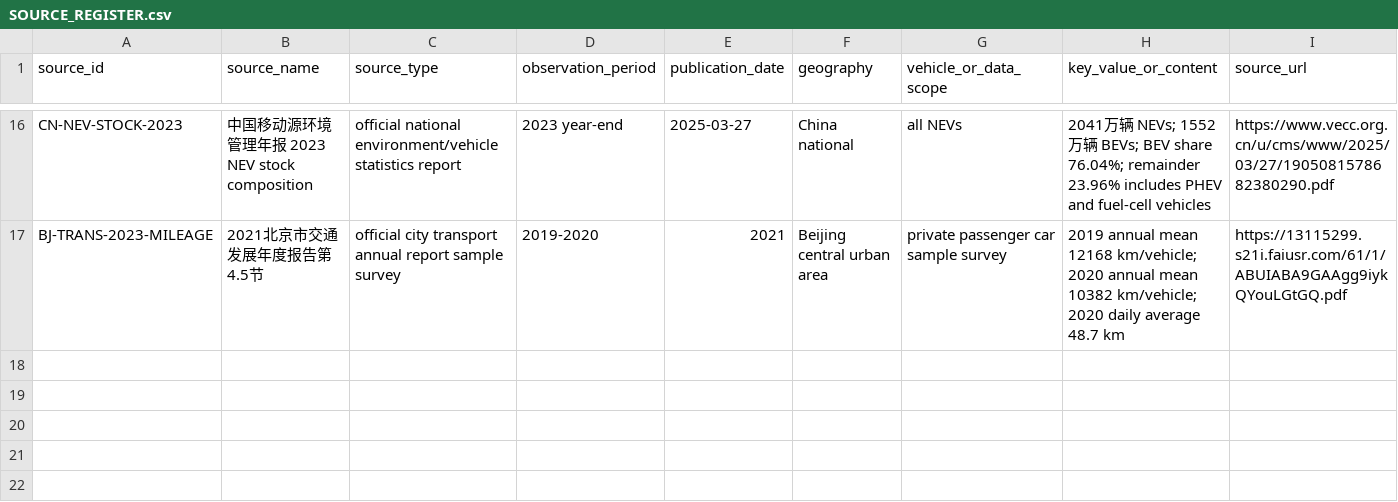
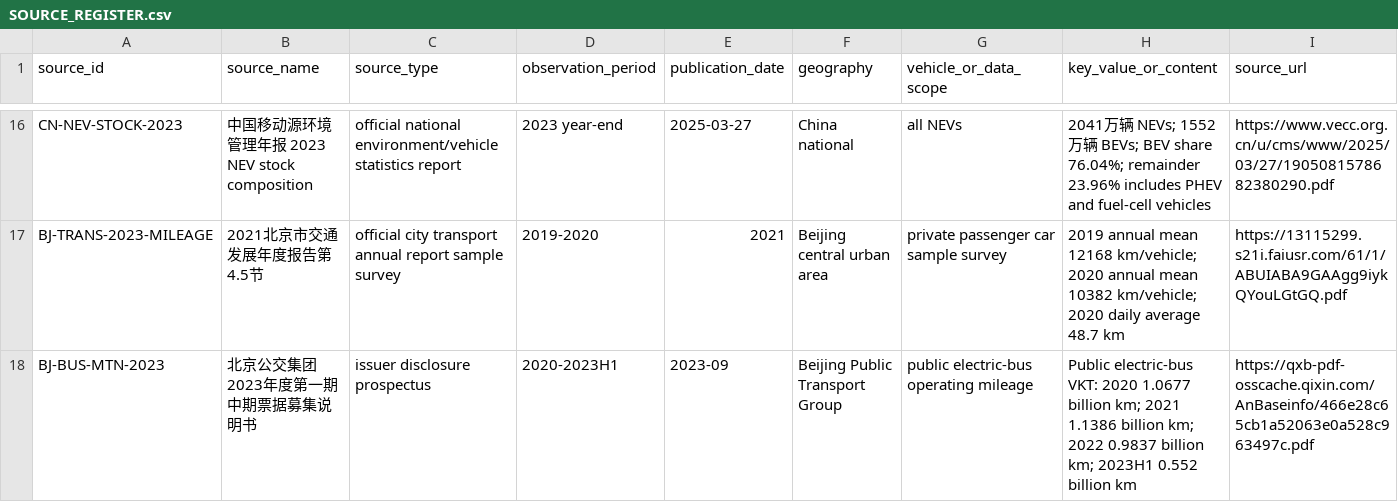
Before and after one commit to Alias0000001/APMCM-2023-C-Q5-Beijing, a CSV file: 04_References/SOURCE_REGISTER.csv, drawn as a sheet; only a part is shown, gaps mark what is left out; rows hold the shown columns only; the diff names each change by its address in the sheet, - before the commit and + after, or states it on an @@ line.

Commit message:
Add bus operator prospectus VKT cross-check

```diff
--- a/04_References/SOURCE_REGISTER.csv
+++ b/04_References/SOURCE_REGISTER.csv
+row 18: BJ-BUS-MTN-2023 | 北京公交集团2023年度第一期中期票据募集说明书 | issuer disclosure prospectus | 2020-2023H1 | 2023-09 | Beijing Public Transport Group | public electric-bus operating mileage | Public electric-bus VKT: 2020 1.0677 billion km; 2021 1.1386 billion km; 2022 0.9837 billion km; 2023H1 0.552 billion km | https://qxb-pdf-osscache.qixin.com/AnBaseinfo/466e28c65cb1a52063e0a528c963497c.pdf
```
